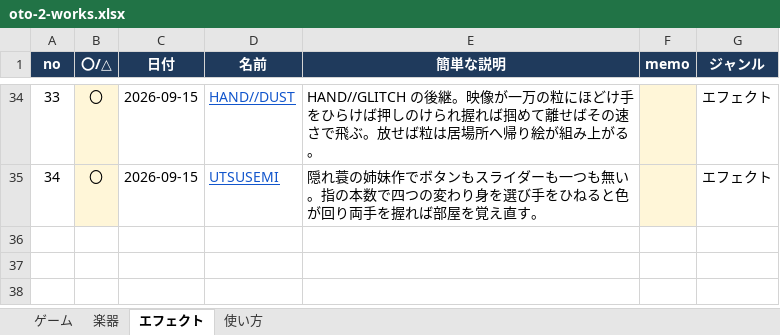
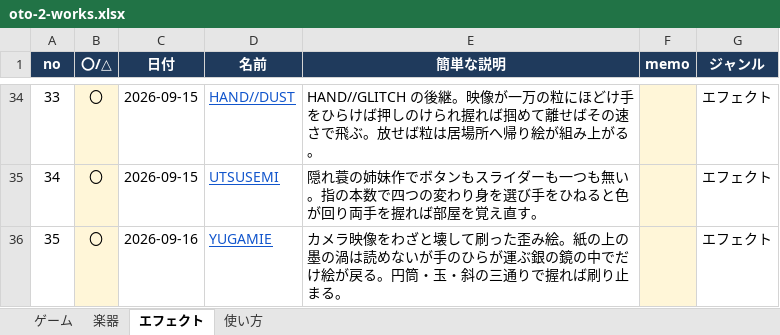
Before and after one commit to apaapaapaapaapa2006-source/oto-2, an Excel workbook: oto-2-works.xlsx, sheet エフェクト, drawn as a sheet; only a part is shown, gaps mark what is left out; values as stored, in another font and other column widths than the file's, no borders; the diff names each change by its address in the sheet, - before the commit and + after, or states it on an @@ line.

```diff
--- a/oto-2-works.xlsx (sheet エフェクト)
+++ b/oto-2-works.xlsx (sheet エフェクト)
+row 36: 35 | 〇 | 2026-09-16 | YUGAMIE | カメラ映像をわざと壊して刷った歪み絵。紙の上の墨の渦は読めないが手のひらが運ぶ銀の鏡の中でだけ絵が戻る。円筒・玉・斜の三通りで握れば刷り止まる。 |  | エフェクト
```
Also changed, not shown: sheet 使い方, sheet 楽器, 1 other file.
